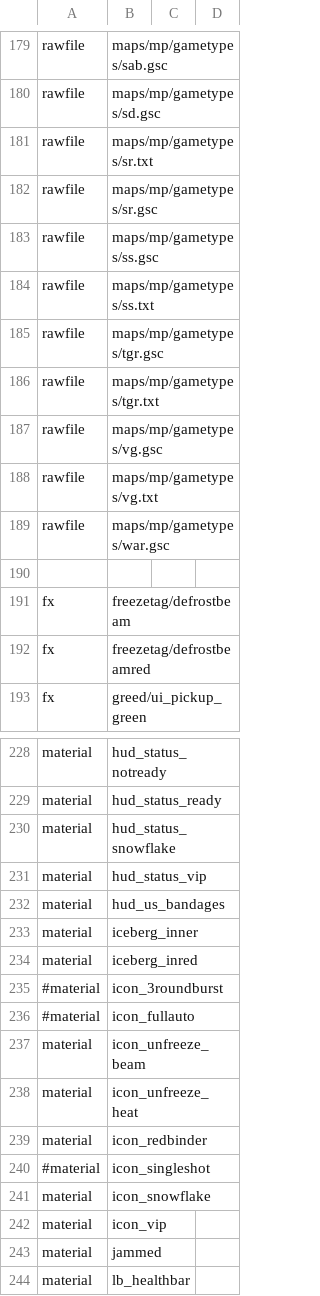
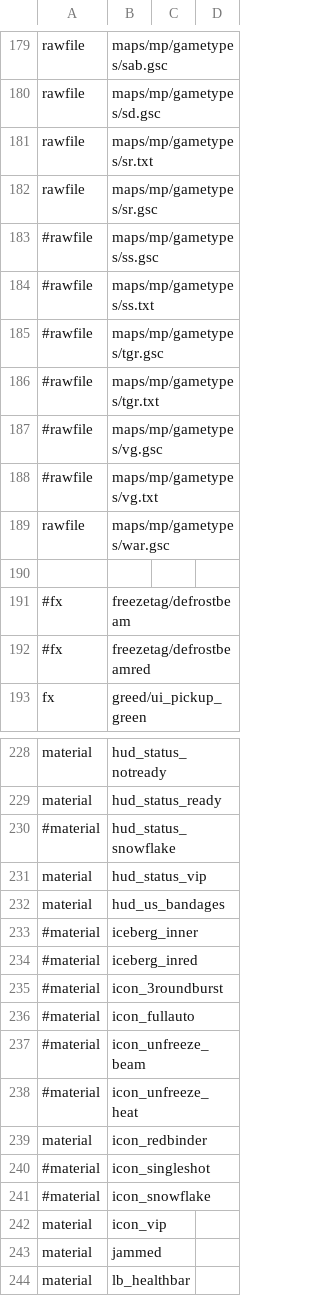
Before and after one commit to sahbi-ktifa/efaya-cod4-mod, a CSV file: mod.csv, drawn as a sheet; only a part is shown, gaps mark what is left out; the diff covers the shown part only.

```diff
--- a/mod.csv
+++ b/mod.csv
@@ -182,12 +182,12 @@ rawfile,maps/mp/gametypes/sr.txt
 rawfile,maps/mp/gametypes/sr.gsc
-rawfile,maps/mp/gametypes/ss.gsc
-rawfile,maps/mp/gametypes/ss.txt
-rawfile,maps/mp/gametypes/tgr.gsc
-rawfile,maps/mp/gametypes/tgr.txt
-rawfile,maps/mp/gametypes/vg.gsc
-rawfile,maps/mp/gametypes/vg.txt
+#rawfile,maps/mp/gametypes/ss.gsc
+#rawfile,maps/mp/gametypes/ss.txt
+#rawfile,maps/mp/gametypes/tgr.gsc
+#rawfile,maps/mp/gametypes/tgr.txt
+#rawfile,maps/mp/gametypes/vg.gsc
+#rawfile,maps/mp/gametypes/vg.txt
 rawfile,maps/mp/gametypes/war.gsc
 
-fx,freezetag/defrostbeam
-fx,freezetag/defrostbeamred
+#fx,freezetag/defrostbeam
+#fx,freezetag/defrostbeamred
 fx,greed/ui_pickup_green
@@ -229,14 +229,14 @@ material,hud_status_notready
 material,hud_status_ready
-material,hud_status_snowflake
+#material,hud_status_snowflake
 material,hud_status_vip
 material,hud_us_bandages
-material,iceberg_inner
-material,iceberg_inred
+#material,iceberg_inner
+#material,iceberg_inred
 #material,icon_3roundburst
 #material,icon_fullauto
-material,icon_unfreeze_beam
-material,icon_unfreeze_heat
+#material,icon_unfreeze_beam
+#material,icon_unfreeze_heat
 material,icon_redbinder
 #material,icon_singleshot
-material,icon_snowflake
+#material,icon_snowflake
 material,icon_vip
```
Also changed, not shown: 14 edited cells elsewhere in this file, 38 other files.
